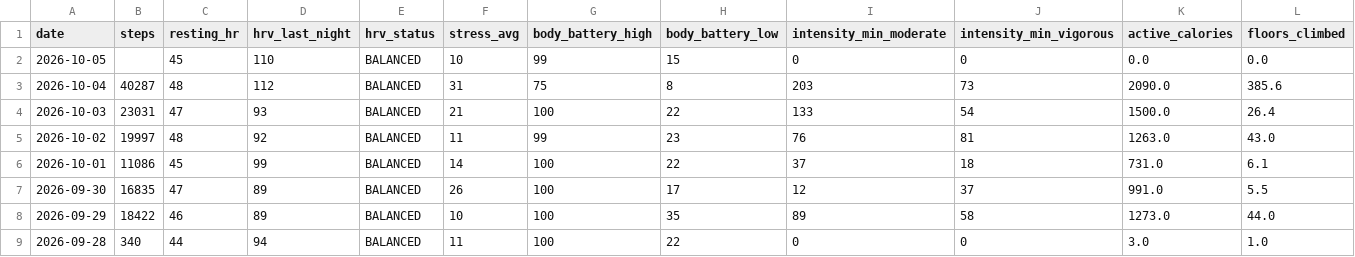
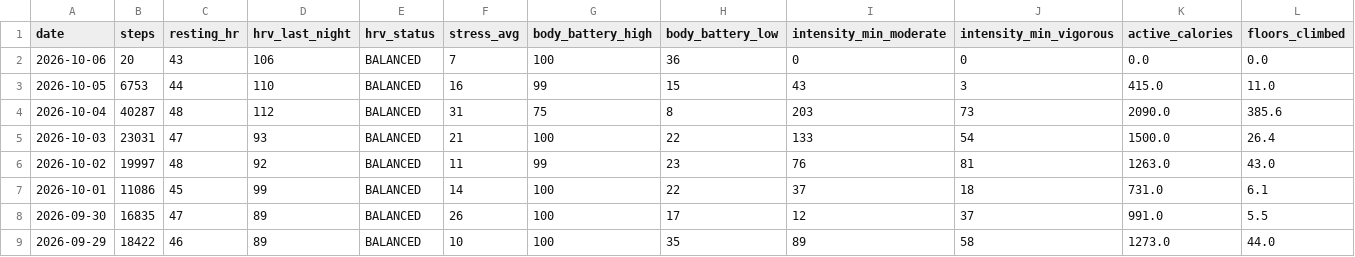
Before and after one commit to GeoffreyBian/train, a CSV file: data/daily.csv, drawn as a sheet; only a part is shown; the shorter side is filled out with more unchanged rows; addresses are those after the commit; rows hold the shown columns only; the diff names each change by its address in the sheet, - before the commit and + after, or states it on an @@ line.

```diff
--- a/data/daily.csv
+++ b/data/daily.csv
+row 2: 2026-10-06 | 20 | 43 | 106 | BALANCED | 7 | 100 | 36 | 0 | 0 | 0.0 | 0.0
-B3 (steps): (empty)
+B3 (steps): 6753
-C3 (resting_hr): 45
+C3 (resting_hr): 44
-F3 (stress_avg): 10
+F3 (stress_avg): 16
-I3 (intensity_min_moderate): 0
+I3 (intensity_min_moderate): 43
-J3 (intensity_min_vigorous): 0
+J3 (intensity_min_vigorous): 3
-K3 (active_calories): 0.0
+K3 (active_calories): 415.0
-L3 (floors_climbed): 0.0
+L3 (floors_climbed): 11.0
```
Also changed, not shown: data/activities.csv, data/readiness.csv, 4 other files.
